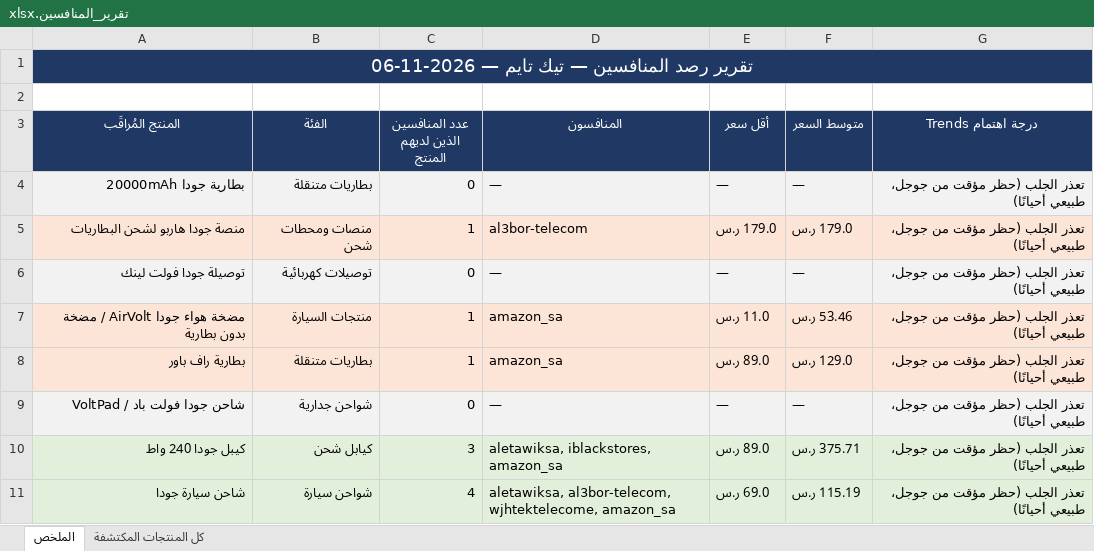
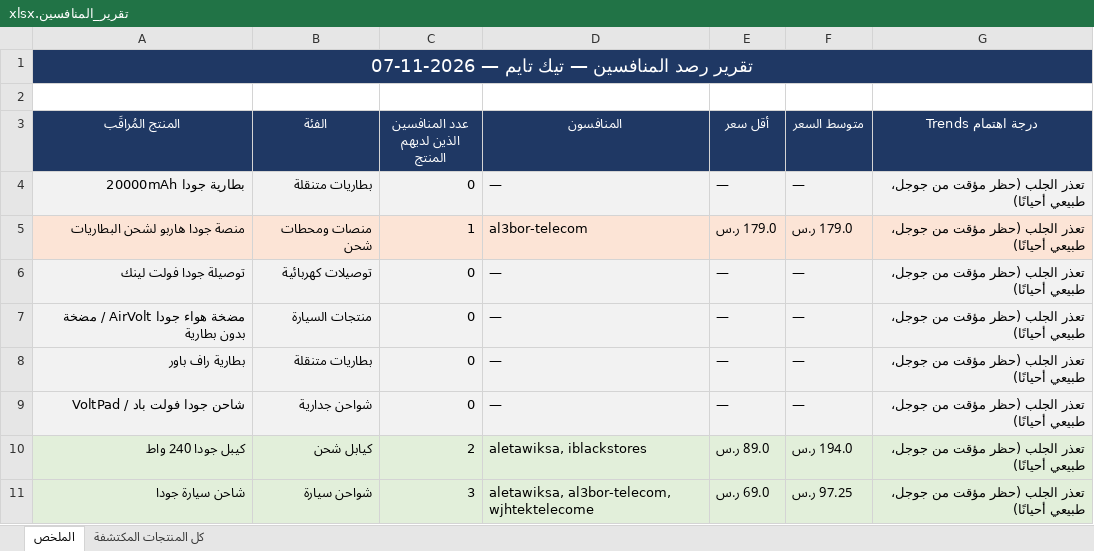
Before and after one commit to wael1997/techtime-market-data, an Excel workbook: data/تقرير_المنافسين.xlsx, sheet الملخص, drawn as a sheet; values as stored, in another font and other column widths than the file's, no borders; the diff names each change by its address in the sheet, - before the commit and + after, or states it on an @@ line.

Commit message:
تحديث بيانات المنافسين — 2026-11-07

```diff
--- a/data/تقرير_المنافسين.xlsx (sheet الملخص)
+++ b/data/تقرير_المنافسين.xlsx (sheet الملخص)
-A1 (المنتج المُراقَب): تقرير رصد المنافسين — تيك تايم — 2026-11-06
+A1 (المنتج المُراقَب): تقرير رصد المنافسين — تيك تايم — 2026-11-07
-A7:G8 fill: #FCE4D6
+A7:G8 fill: #F2F2F2
-C7:C8 (عدد المنافسين الذين لديهم المنتج): 1
+C7:C8 (عدد المنافسين الذين لديهم المنتج): 0
-D7:D8 (المنافسون): amazon_sa
+D7:D8 (المنافسون): —
-E7 (أقل سعر): 11.0 ر.س
+E7 (أقل سعر): —
-F7 (متوسط السعر): 53.46 ر.س
+F7 (متوسط السعر): —
-E8 (أقل سعر): 89.0 ر.س
+E8 (أقل سعر): —
-F8 (متوسط السعر): 129.0 ر.س
+F8 (متوسط السعر): —
-C10 (عدد المنافسين الذين لديهم المنتج): 3
+C10 (عدد المنافسين الذين لديهم المنتج): 2
-D10 (المنافسون): aletawiksa, iblackstores, amazon_sa
+D10 (المنافسون): aletawiksa, iblackstores
-F10 (متوسط السعر): 375.71 ر.س
+F10 (متوسط السعر): 194.0 ر.س
-C11 (عدد المنافسين الذين لديهم المنتج): 4
+C11 (عدد المنافسين الذين لديهم المنتج): 3
-D11 (المنافسون): aletawiksa, al3bor-telecom, wjhtektelecome, amazon_sa
+D11 (المنافسون): aletawiksa, al3bor-telecom, wjhtektelecome
-F11 (متوسط السعر): 115.19 ر.س
+F11 (متوسط السعر): 97.25 ر.س
```
Also changed, not shown: sheet كل المنتجات المكتشفة, 2 other files.
